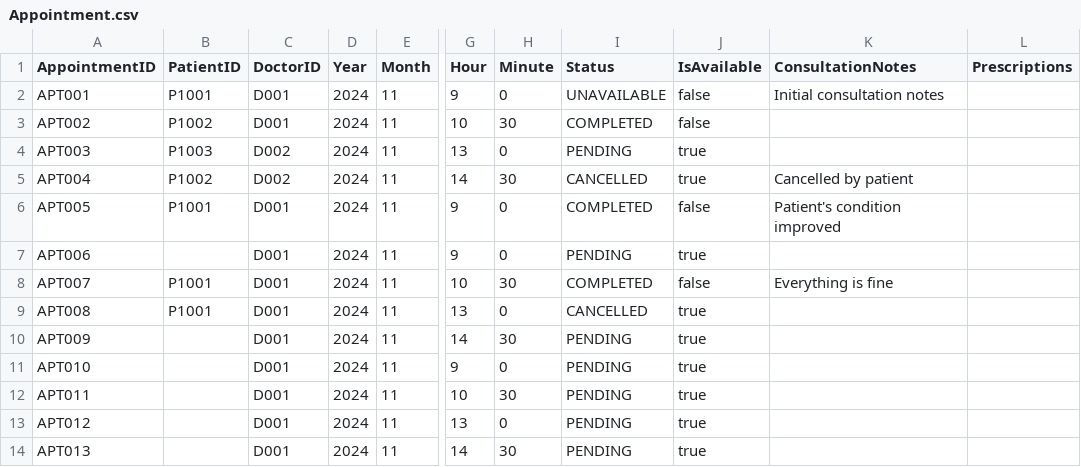
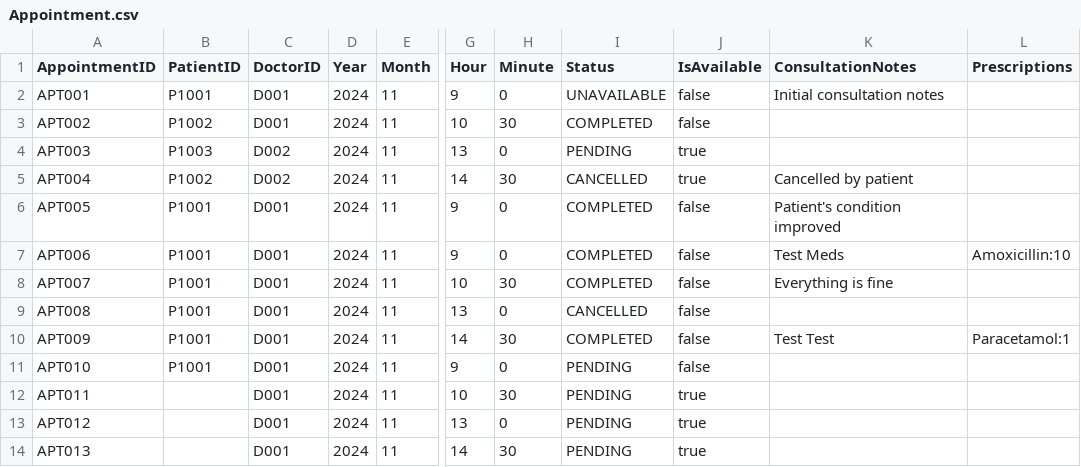
Before and after one commit to MeIsntMe/SC2002, a CSV file: hospitalsystem/data/Appointment.csv, drawn as a sheet; only a part is shown, gaps mark what is left out; the diff names each change by its address in the sheet, - before the commit and + after, or states it on an @@ line.

Commit message:
Fixed issue where Prescription are not read.

```diff
--- a/hospitalsystem/data/Appointment.csv
+++ b/hospitalsystem/data/Appointment.csv
-B7 (PatientID): (empty)
+B7 (PatientID): P1001
-I7 (Status): PENDING
+I7 (Status): COMPLETED
-J7 (IsAvailable): true
+J7 (IsAvailable): false
-K7 (ConsultationNotes): (empty)
+K7 (ConsultationNotes): Test Meds
-L7 (Prescriptions): (empty)
+L7 (Prescriptions): Amoxicillin:10
-J9:J11 (IsAvailable): true
+J9:J11 (IsAvailable): false
-B10:B11 (PatientID): (empty)
+B10:B11 (PatientID): P1001
-I10 (Status): PENDING
+I10 (Status): COMPLETED
-K10 (ConsultationNotes): (empty)
+K10 (ConsultationNotes): Test Test
-L10 (Prescriptions): (empty)
+L10 (Prescriptions): Paracetamol:1
```
Also changed, not shown: hospitalsystem/data/Medicine_List.csv, 7 other files.
